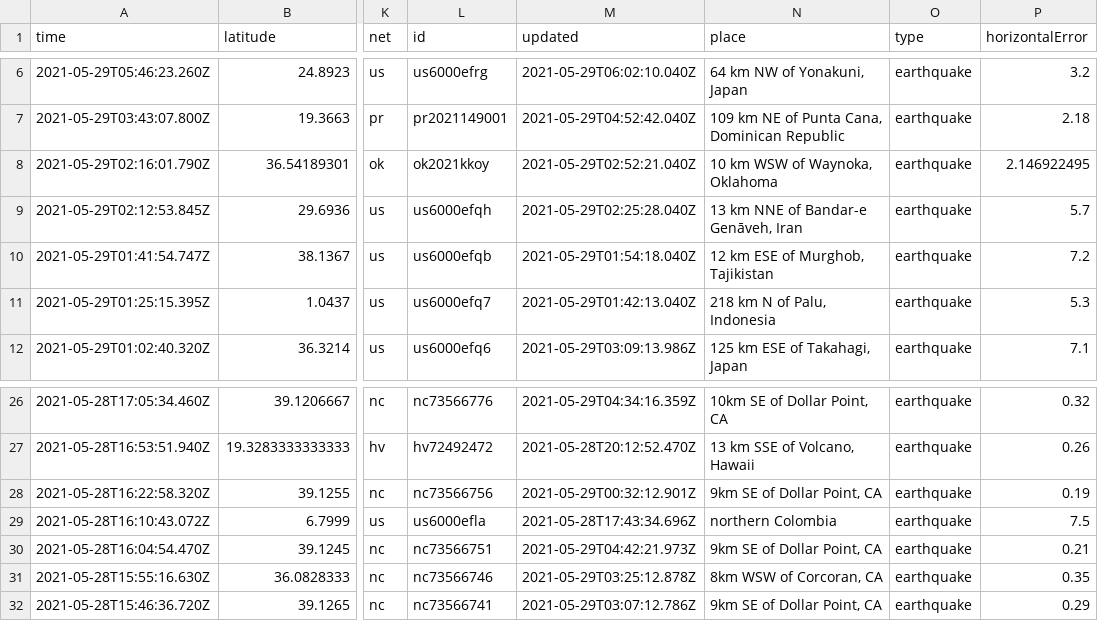
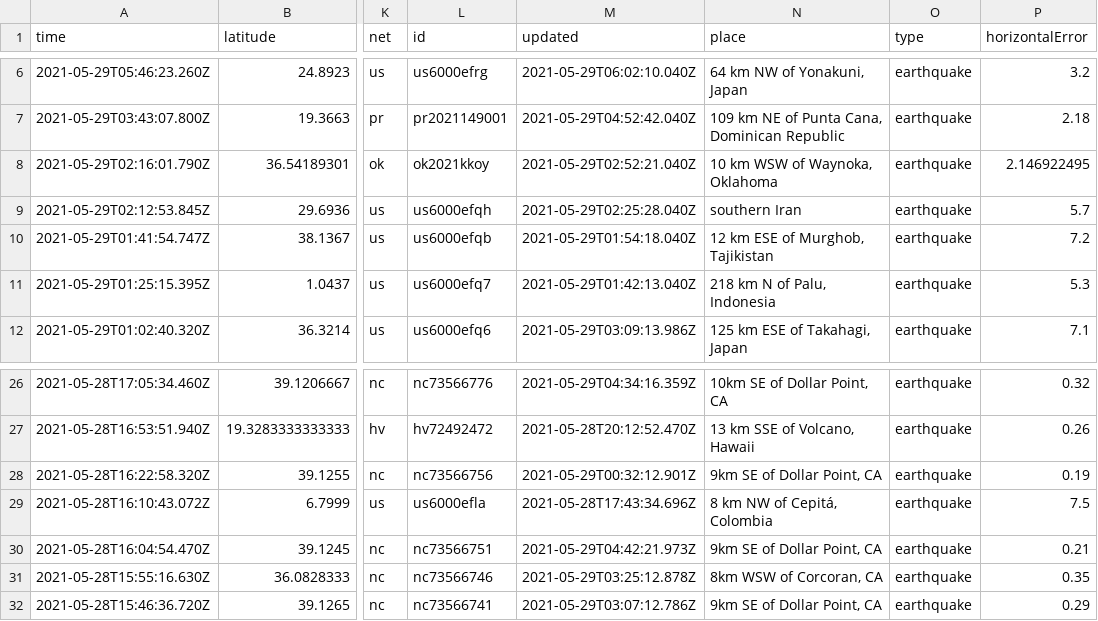
Before and after one commit to MichalPiotrowski0786/Seismity, a CSV file: Assets/Resources/data.csv, drawn as a sheet; only a part is shown, gaps mark what is left out; the diff names each change by its address in the sheet, - before the commit and + after, or states it on an @@ line.

```diff
--- a/Assets/Resources/data.csv
+++ b/Assets/Resources/data.csv
-N9 (place): 13 km NNE of Bandar-e Genāveh, Iran
+N9 (place): southern Iran
-N29 (place): northern Colombia
+N29 (place): 8 km NW of Cepitá, Colombia
```
Also changed, not shown: 2 other files.
